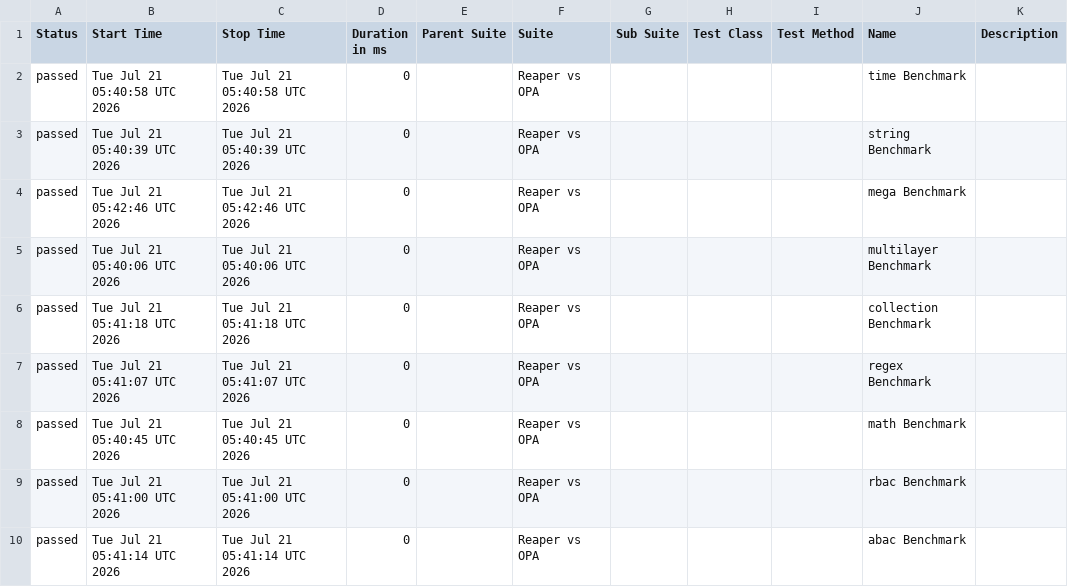
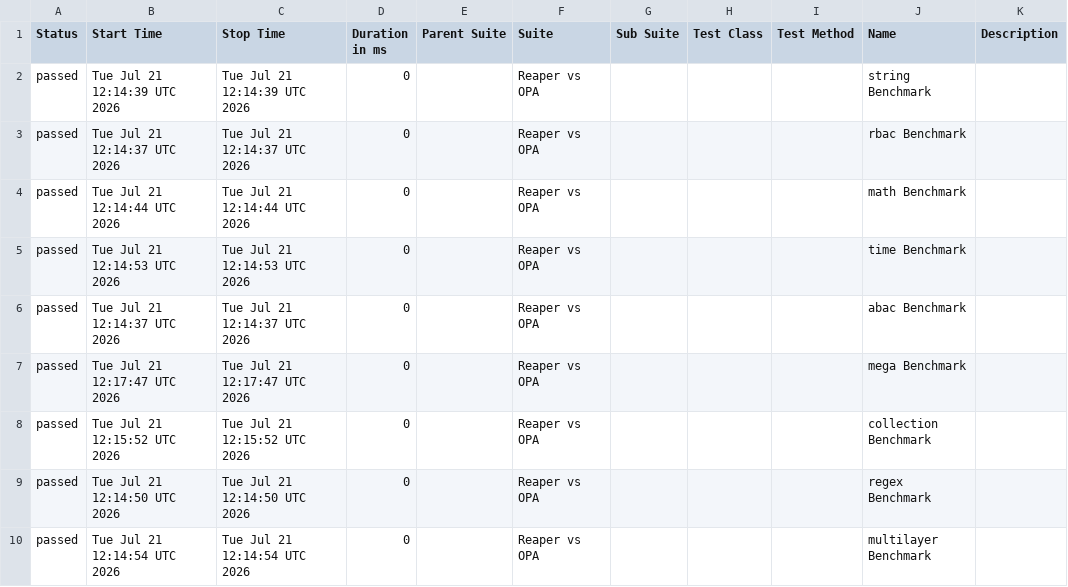
Before and after one commit to pgste/reaper, a CSV file: data/suites.csv, drawn as a sheet.

```diff
--- a/data/suites.csv
+++ b/data/suites.csv
@@ -1,10 +1,10 @@
 "Status","Start Time","Stop Time","Duration in ms","Parent Suite","Suite","Sub Suite","Test Class","Test Method","Name","Description"
-"passed","Tue Jul 21 05:40:58 UTC 2026","Tue Jul 21 05:40:58 UTC 2026","0","","Reaper vs OPA","","","","time Benchmark",""
-"passed","Tue Jul 21 05:40:39 UTC 2026","Tue Jul 21 05:40:39 UTC 2026","0","","Reaper vs OPA","","","","string Benchmark",""
-"passed","Tue Jul 21 05:42:46 UTC 2026","Tue Jul 21 05:42:46 UTC 2026","0","","Reaper vs OPA","","","","mega Benchmark",""
-"passed","Tue Jul 21 05:40:06 UTC 2026","Tue Jul 21 05:40:06 UTC 2026","0","","Reaper vs OPA","","","","multilayer Benchmark",""
-"passed","Tue Jul 21 05:41:18 UTC 2026","Tue Jul 21 05:41:18 UTC 2026","0","","Reaper vs OPA","","","","collection Benchmark",""
-"passed","Tue Jul 21 05:41:07 UTC 2026","Tue Jul 21 05:41:07 UTC 2026","0","","Reaper vs OPA","","","","regex Benchmark",""
-"passed","Tue Jul 21 05:40:45 UTC 2026","Tue Jul 21 05:40:45 UTC 2026","0","","Reaper vs OPA","","","","math Benchmark",""
-"passed","Tue Jul 21 05:41:00 UTC 2026","Tue Jul 21 05:41:00 UTC 2026","0","","Reaper vs OPA","","","","rbac Benchmark",""
-"passed","Tue Jul 21 05:41:14 UTC 2026","Tue Jul 21 05:41:14 UTC 2026","0","","Reaper vs OPA","","","","abac Benchmark",""
+"passed","Tue Jul 21 12:14:39 UTC 2026","Tue Jul 21 12:14:39 UTC 2026","0","","Reaper vs OPA","","","","string Benchmark",""
+"passed","Tue Jul 21 12:14:37 UTC 2026","Tue Jul 21 12:14:37 UTC 2026","0","","Reaper vs OPA","","","","rbac Benchmark",""
+"passed","Tue Jul 21 12:14:44 UTC 2026","Tue Jul 21 12:14:44 UTC 2026","0","","Reaper vs OPA","","","","math Benchmark",""
+"passed","Tue Jul 21 12:14:53 UTC 2026","Tue Jul 21 12:14:53 UTC 2026","0","","Reaper vs OPA","","","","time Benchmark",""
+"passed","Tue Jul 21 12:14:37 UTC 2026","Tue Jul 21 12:14:37 UTC 2026","0","","Reaper vs OPA","","","","abac Benchmark",""
+"passed","Tue Jul 21 12:17:47 UTC 2026","Tue Jul 21 12:17:47 UTC 2026","0","","Reaper vs OPA","","","","mega Benchmark",""
+"passed","Tue Jul 21 12:15:52 UTC 2026","Tue Jul 21 12:15:52 UTC 2026","0","","Reaper vs OPA","","","","collection Benchmark",""
+"passed","Tue Jul 21 12:14:50 UTC 2026","Tue Jul 21 12:14:50 UTC 2026","0","","Reaper vs OPA","","","","regex Benchmark",""
+"passed","Tue Jul 21 12:14:54 UTC 2026","Tue Jul 21 12:14:54 UTC 2026","0","","Reaper vs OPA","","","","multilayer Benchmark",""
```
Also changed, not shown: data/behaviors.csv, 25 other files.
